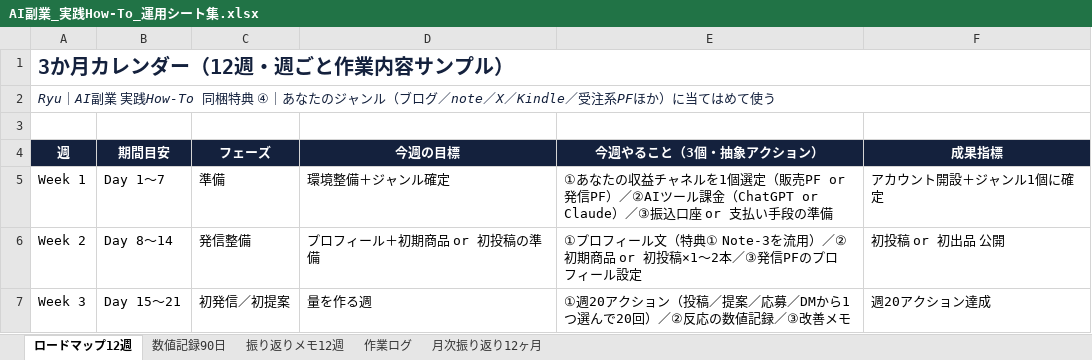
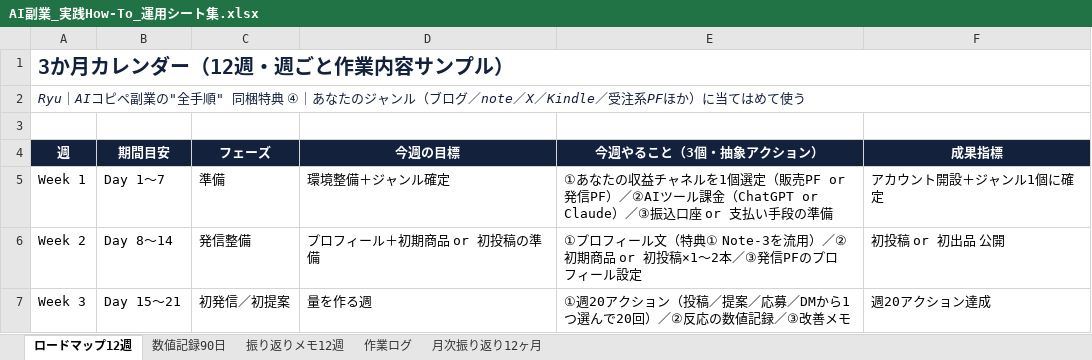
Before and after one commit to airyufukugyo/ai-linkpage, an Excel workbook: vip-download/AI副業_実践How-To_運用シート集.xlsx, sheet ロードマップ12週, drawn as a sheet; only a part is shown; values as stored, in another font and other column widths than the file's, no borders; the diff names each change by its address in the sheet, - before the commit and + after, or states it on an @@ line.

```diff
--- a/vip-download/AI副業_実践How-To_運用シート集.xlsx (sheet ロードマップ12週)
+++ b/vip-download/AI副業_実践How-To_運用シート集.xlsx (sheet ロードマップ12週)
-A2 (週): Ryu｜AI副業 実践How-To 同梱特典…
+A2 (週): Ryu｜AIコピペ副業の"全手順" 同梱特典…
```
Also changed, not shown: 5 other files.
